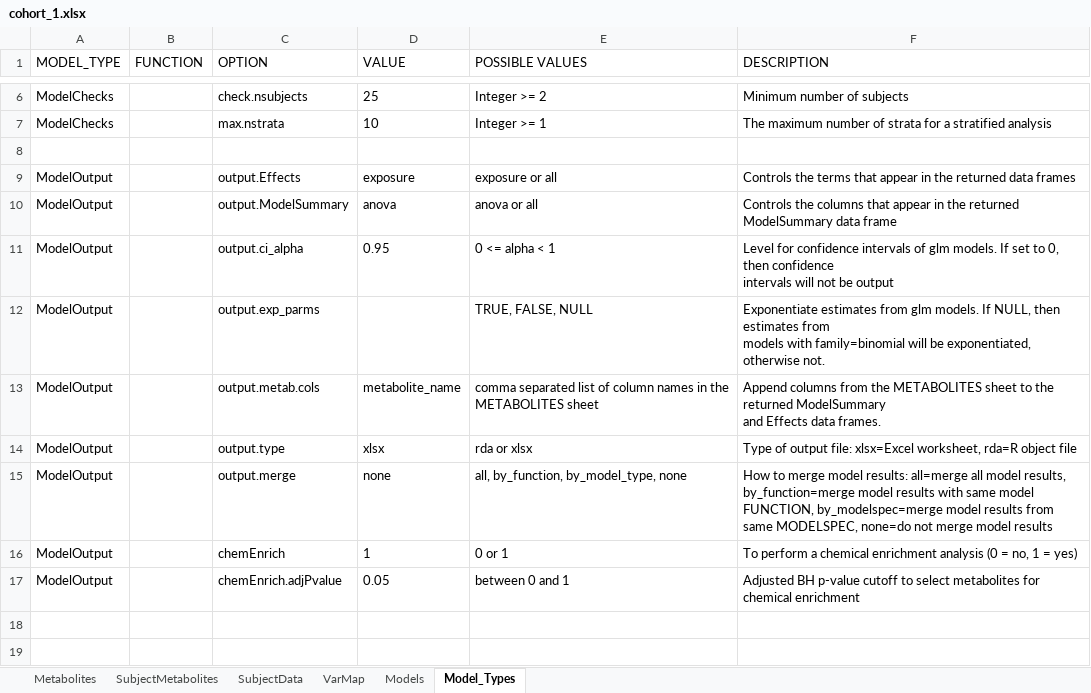
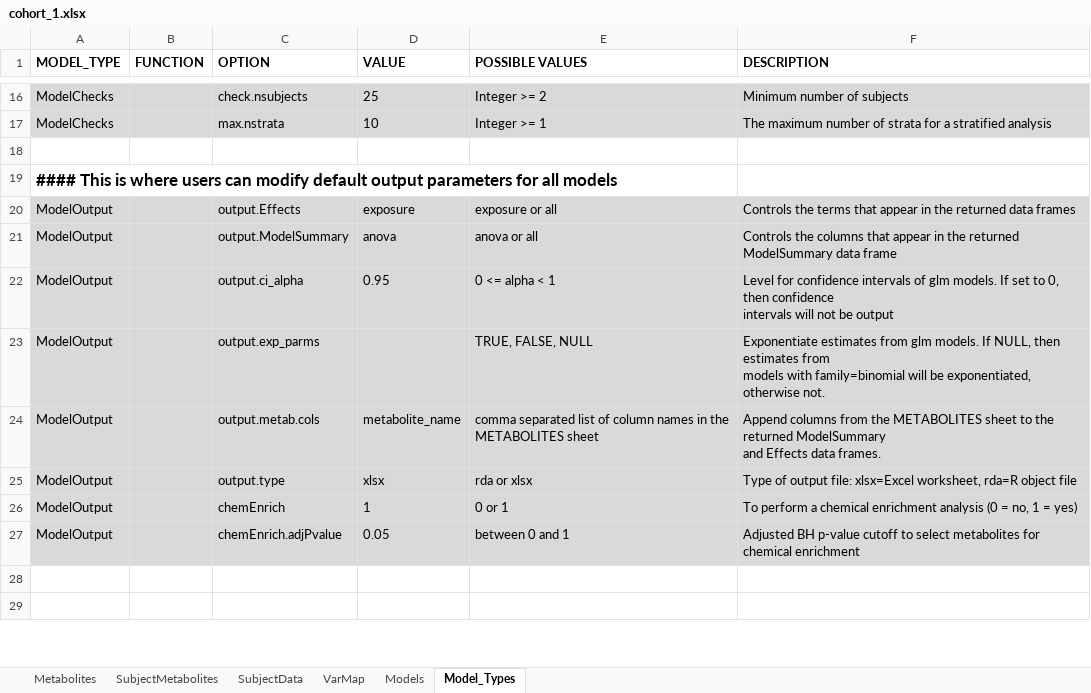
Before and after one commit to CBIIT/R-cometsAnalytics, an Excel workbook: RPackageSource/inst/extdata/cohort_1.xlsx, sheet Model_Types, drawn as a sheet; only a part is shown, gaps mark what is left out; values as stored, in another font and other column widths than the file's, no borders; removed rows and columns are numbered as before the commit, all else as after; the diff covers the shown part only; the diff names each change by its address in the sheet, - before the commit and + after, or states it on an @@ line.

Commit message:
updated excel files

```diff
--- a/RPackageSource/inst/extdata/cohort_1.xlsx (sheet Model_Types)
+++ b/RPackageSource/inst/extdata/cohort_1.xlsx (sheet Model_Types)
-A1:F1 bold: off
+A1:F1 bold: on
-A16:F17 fill: none
+A16:F17 fill: #D9D9D9
+row 19: #### This is where users can modify default output parameters for all models
-A20:F25 fill: none
+A20:F25 fill: #D9D9D9
-row 15: ModelOutput |  | output.merge | none | all, by_function, by_model_type, none | How to merge model results: all=merge all model results, by_function=merge model results with same model FUNCTION, by_modelspec=merge model results from same MODELSPEC, none=do not merge model results
-A26:F27 fill: none
+A26:F27 fill: #D9D9D9
```
Also changed, not shown: 6 added rows, 18 removed rows, 8 moved rows, 1 edited cell and cell formats elsewhere in this sheet, sheet Models, sheet VarMap, sheet SubjectData, RPackageSource/inst/extdata/cohort_2.xlsx.
